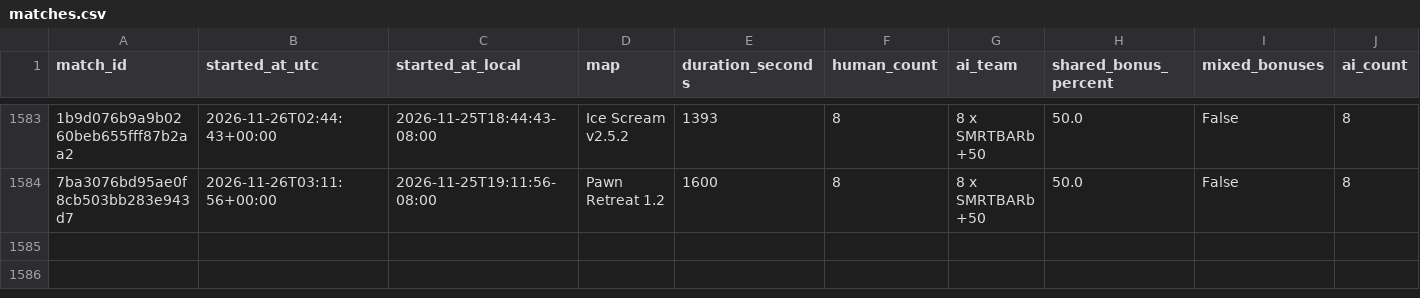
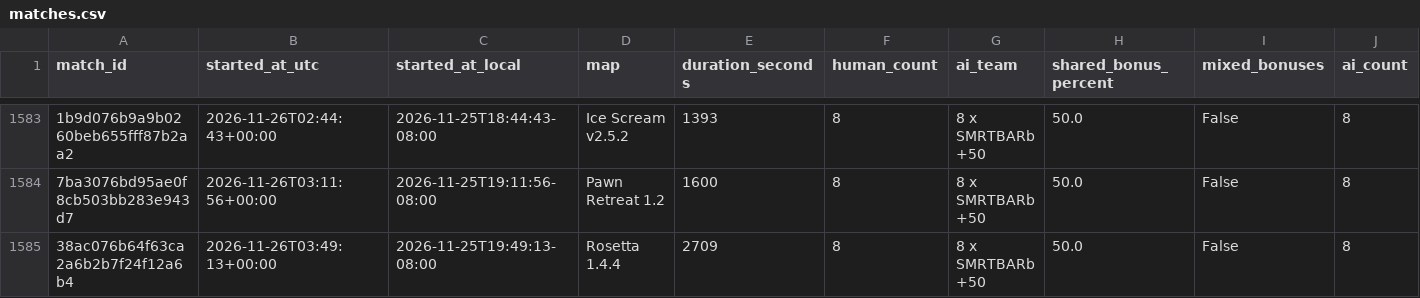
Before and after one commit to Barscrewl/BarbOS, a CSV file: public/fixed_seed/matches.csv, drawn as a sheet; only a part is shown, gaps mark what is left out; rows hold the shown columns only; the diff names each change by its address in the sheet, - before the commit and + after, or states it on an @@ line.

```diff
--- a/public/fixed_seed/matches.csv
+++ b/public/fixed_seed/matches.csv
+row 1585: 38ac076b64f63ca2a6b2b7f24f12a6b4 | 2026-11-26T03:49:13+00:00 | 2026-11-25T19:49:13-08:00 | Rosetta 1.4.4 | 2709 | 8 | 8 x SMRTBARb +50 | 50.0 | False | 8
```
Also changed, not shown: data/matches_index.csv, public/matches.csv, 15 other files.
